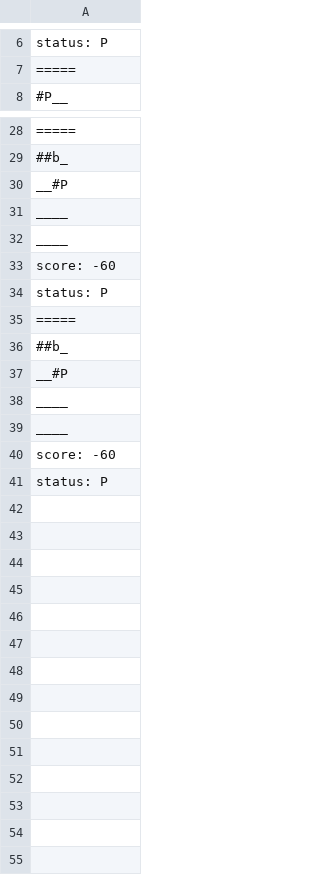
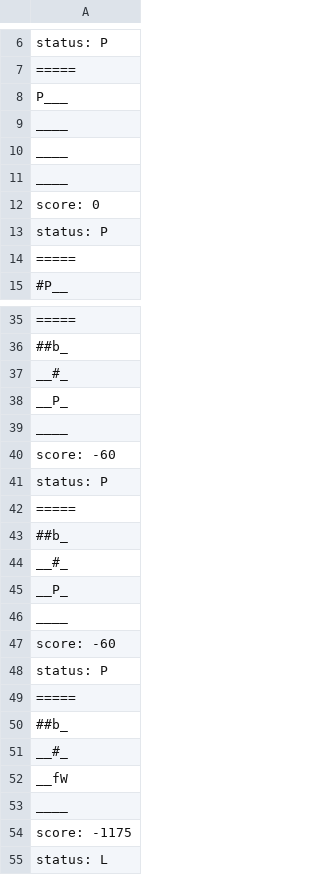
Before and after one commit to Grupo-Gustavo-Rodrigo-lab05/Lab05-Wumpus, a CSV file: lab05/out/production/lab05/pt/c40task/l05wumpus/results.csv, drawn as a sheet; only a part is shown, gaps mark what is left out; addresses are those after the commit; the diff names each change by its address in the sheet, - before the commit and + after, or states it on an @@ line.

```diff
--- a/lab05/out/production/lab05/pt/c40task/l05wumpus/results.csv
+++ b/lab05/out/production/lab05/pt/c40task/l05wumpus/results.csv
+row 8: P___
-row 31: ____
+row 9: ____
-row 38: ____
+row 10: ____
+row 11: ____
+row 12: score: 0
+row 13: status: P
+row 14: =====
-A37: __#P
+A37: __#_
+row 38: __P_
-A44: __#P
+A44: __#_
+row 45: __P_
+row 49: =====
+row 50: ##b_
+row 51: __#_
+row 52: __fW
+row 53: ____
+row 54: score: -1175
+row 55: status: L
```
Also changed, not shown: 4 other files.
